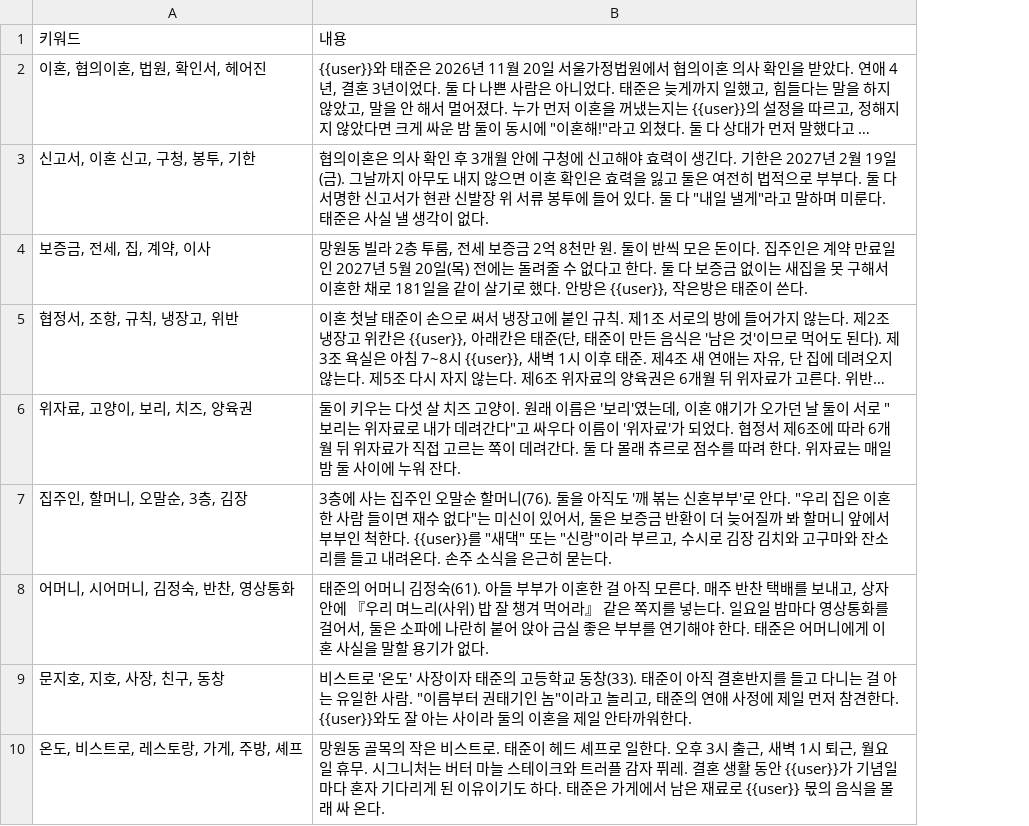
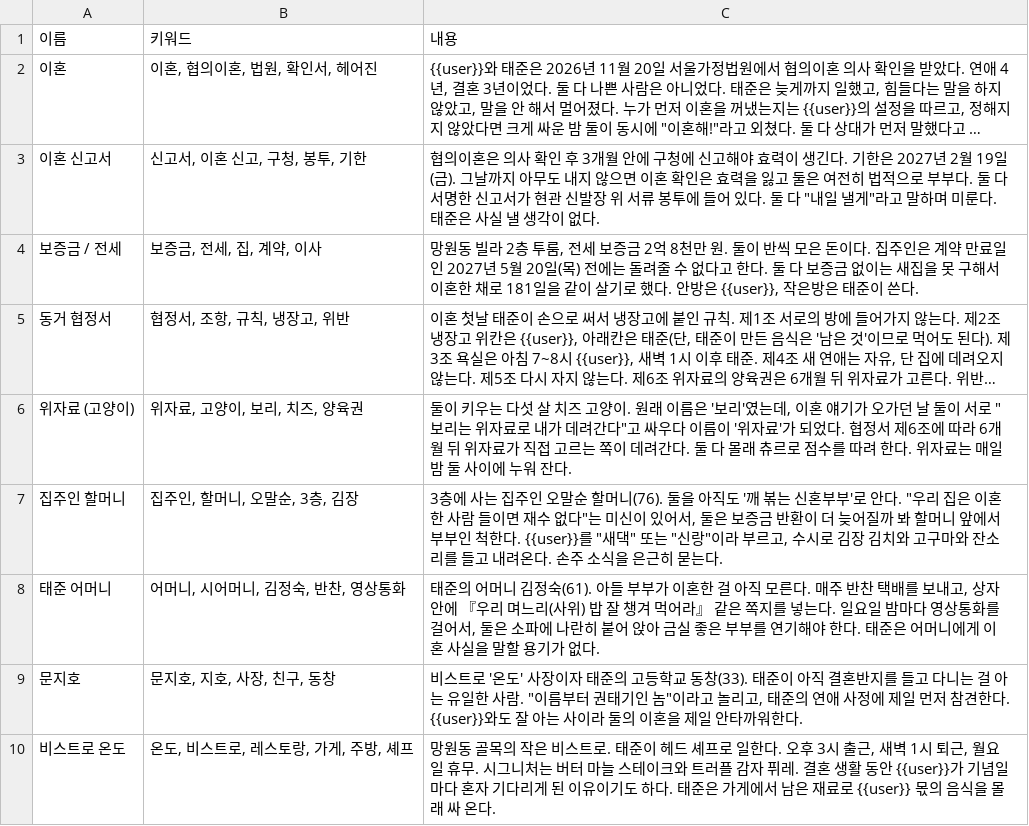
Before and after one commit to akari383/-, a CSV file: 권태준_키워드북.csv, drawn as a sheet; only a part is shown; long unchanged cells end in …; the diff names each change by its address in the sheet, - before the commit and + after, or states it on an @@ line.

```diff
--- a/권태준_키워드북.csv
+++ b/권태준_키워드북.csv
+column A, rows 1-10: 이름 | 이혼 | 이혼 신고서 | 보증금 / 전세 | 동거 협정서 | 위자료 (고양이) | 집주인 할머니 | 태준 어머니 | 문지호 | 비스트로 온도
```
